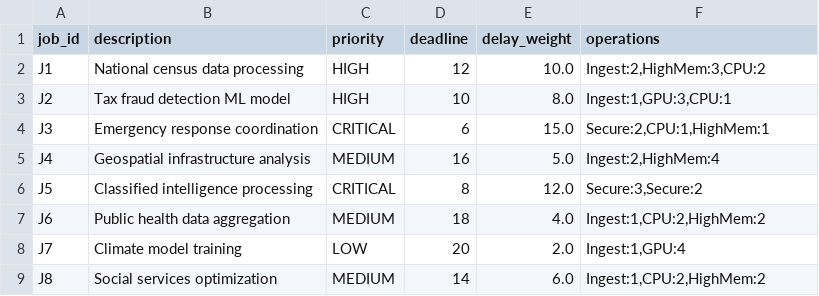
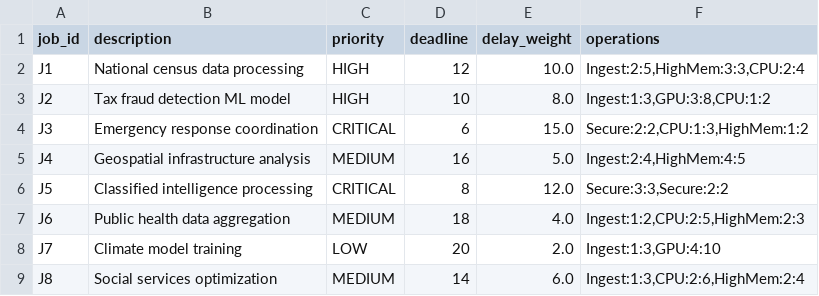
Before and after one commit to kennardmah/PoC-DataCenter-EvolutionaryAlgorithm, a CSV file: data/scenario_baseline.csv, drawn as a sheet.

```diff
--- a/data/scenario_baseline.csv
+++ b/data/scenario_baseline.csv
@@ -1,9 +1,9 @@
 job_id,description,priority,deadline,delay_weight,operations
-J1,National census data processing,HIGH,12,10.0,"Ingest:2,HighMem:3,CPU:2"
-J2,Tax fraud detection ML model,HIGH,10,8.0,"Ingest:1,GPU:3,CPU:1"
-J3,Emergency response coordination,CRITICAL,6,15.0,"Secure:2,CPU:1,HighMem:1"
-J4,Geospatial infrastructure analysis,MEDIUM,16,5.0,"Ingest:2,HighMem:4"
-J5,Classified intelligence processing,CRITICAL,8,12.0,"Secure:3,Secure:2"
-J6,Public health data aggregation,MEDIUM,18,4.0,"Ingest:1,CPU:2,HighMem:2"
-J7,Climate model training,LOW,20,2.0,"Ingest:1,GPU:4"
-J8,Social services optimization,MEDIUM,14,6.0,"Ingest:1,CPU:2,HighMem:2"
+J1,National census data processing,HIGH,12,10.0,"Ingest:2:5,HighMem:3:3,CPU:2:4"
+J2,Tax fraud detection ML model,HIGH,10,8.0,"Ingest:1:3,GPU:3:8,CPU:1:2"
+J3,Emergency response coordination,CRITICAL,6,15.0,"Secure:2:2,CPU:1:3,HighMem:1:2"
+J4,Geospatial infrastructure analysis,MEDIUM,16,5.0,"Ingest:2:4,HighMem:4:5"
+J5,Classified intelligence processing,CRITICAL,8,12.0,"Secure:3:3,Secure:2:2"
+J6,Public health data aggregation,MEDIUM,18,4.0,"Ingest:1:2,CPU:2:5,HighMem:2:3"
+J7,Climate model training,LOW,20,2.0,"Ingest:1:3,GPU:4:10"
+J8,Social services optimization,MEDIUM,14,6.0,"Ingest:1:3,CPU:2:6,HighMem:2:4"
```
Also changed, not shown: data/machine_failures.csv, data/machines.csv, 5 other files.
